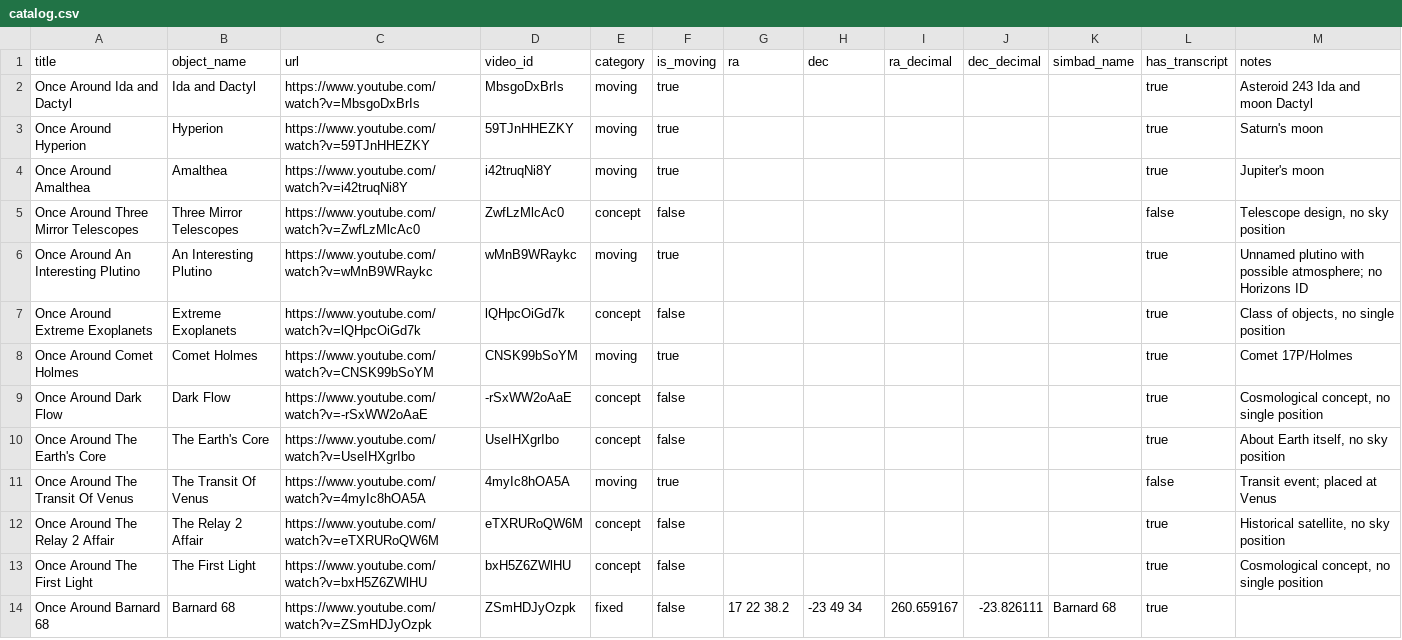
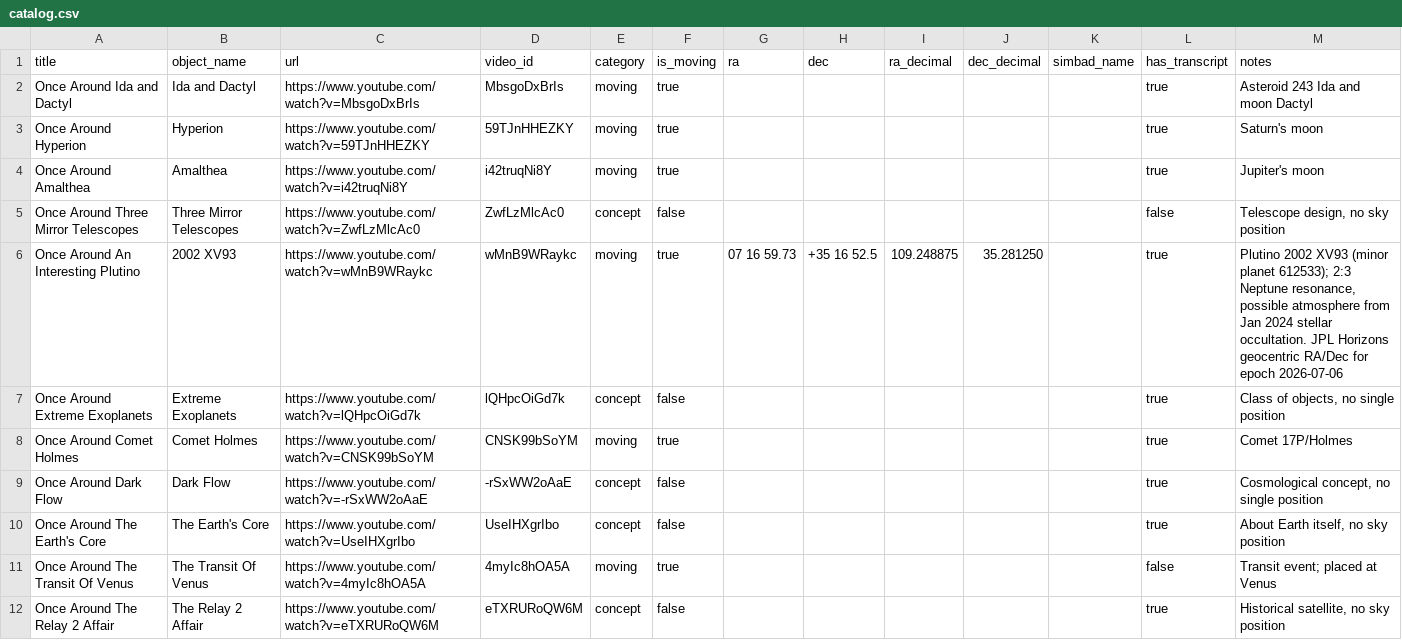
Before and after one commit to rjwalters/once-around, a CSV file: data/catalog.csv, drawn as a sheet; only a part is shown; the shorter side is filled out with more unchanged rows.

```diff
--- a/data/catalog.csv
+++ b/data/catalog.csv
@@ -5,3 +5,3 @@ title,object_name,url,video_id,category,is_moving,ra,dec,ra_decimal,dec_decimal,
 "Once Around Three Mirror Telescopes","Three Mirror Telescopes",https://www.youtube.com/watch?v=ZwfLzMlcAc0,ZwfLzMlcAc0,concept,false,,,,,,false,"Telescope design, no sky position"
-"Once Around An Interesting Plutino","An Interesting Plutino",https://www.youtube.com/watch?v=wMnB9WRaykc,wMnB9WRaykc,moving,true,,,,,,true,"Unnamed plutino with possible atmosphere; no Horizons ID"
+"Once Around An Interesting Plutino","2002 XV93",https://www.youtube.com/watch?v=wMnB9WRaykc,wMnB9WRaykc,moving,true,"07 16 59.73","+35 16 52.5",109.248875,35.281250,,true,"Plutino 2002 XV93 (minor planet 612533); 2:3 Neptune resonance, possible atmosphere from Jan 2024 stellar occultation. JPL Horizons geocentric RA/Dec for epoch 2026-07-06"
 "Once Around Extreme Exoplanets","Extreme Exoplanets",https://www.youtube.com/watch?v=lQHpcOiGd7k,lQHpcOiGd7k,concept,false,,,,,,true,"Class of objects, no single position"
```
Also changed, not shown: 4 other files.
